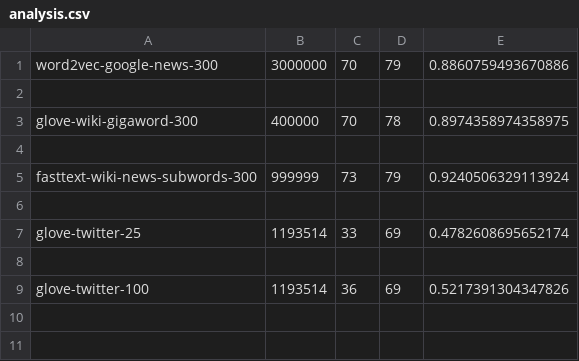
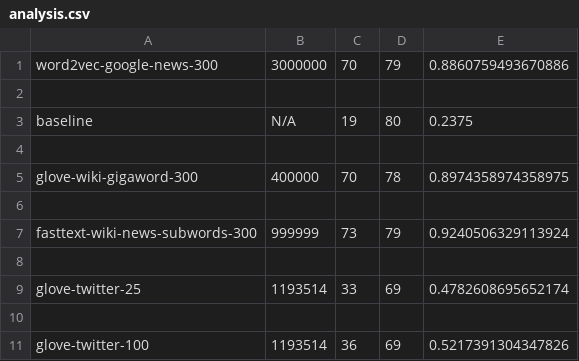
Before and after one commit to noahfreger/comp472_a3, a CSV file: analysis.csv, drawn as a sheet.

Commit message:
adding baseline

```diff
--- a/analysis.csv
+++ b/analysis.csv
@@ -2,2 +2,4 @@ word2vec-google-news-300,3000000,70,79,0.8860759493670886
 
+baseline,N/A,19,80,0.2375
+
 glove-wiki-gigaword-300,400000,70,78,0.8974358974358975
```
Also changed, not shown: 2 other files.
